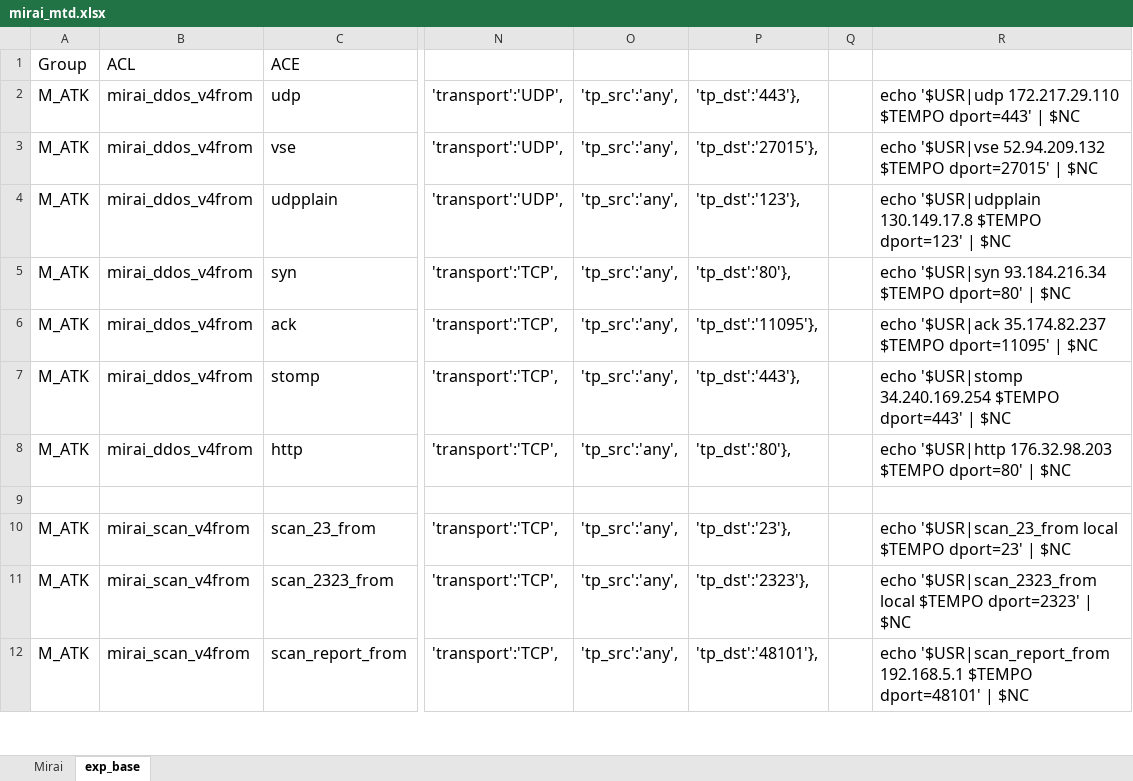
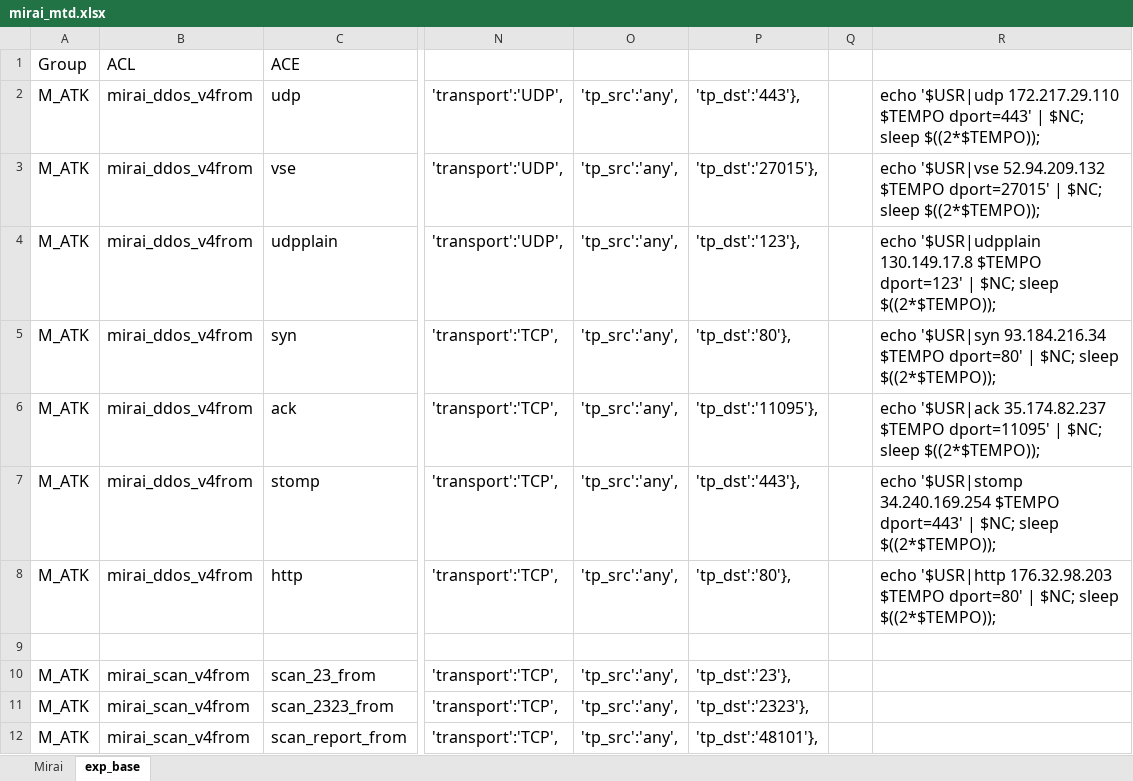
Before and after one commit to savyovinicius/malicious_traffic_description, an Excel workbook: samples/data/mirai_mtd.xlsx, sheet exp_base, drawn as a sheet; only a part is shown, gaps mark what is left out; values as stored, in another font and other column widths than the file's, no borders; the diff covers the shown part only; the diff names each change by its address in the sheet, - before the commit and + after, or states it on an @@ line.

Commit message:
update experiment data

```diff
--- a/samples/data/mirai_mtd.xlsx (sheet exp_base)
+++ b/samples/data/mirai_mtd.xlsx (sheet exp_base)
-R2: …dport=443' | $NC
+R2: …dport=443' | $NC; sleep $((2*$TEMPO));
-R3: …dport=27015' | $NC
+R3: …dport=27015' | $NC; sleep $((2*$TEMPO));
-R4: …dport=123' | $NC
+R4: …dport=123' | $NC; sleep $((2*$TEMPO));
-R5: …dport=80' | $NC
+R5: …dport=80' | $NC; sleep $((2*$TEMPO));
-R6: …dport=11095' | $NC
+R6: …dport=11095' | $NC; sleep $((2*$TEMPO));
-R7: …dport=443' | $NC
+R7: …dport=443' | $NC; sleep $((2*$TEMPO));
-R8: …dport=80' | $NC
+R8: …dport=80' | $NC; sleep $((2*$TEMPO));
-R10: echo '$USR|scan_23_from local $TEMPO dport=23' | $NC
+R10: (empty)
-R11: echo '$USR|scan_2323_from local $TEMPO dport=2323' | $NC
+R11: (empty)
-R12: echo '$USR|scan_report_from 192.168.5.1 $TEMPO dport=48101' | $NC
+R12: (empty)
```
Also changed, not shown: 9 edited cells elsewhere in this sheet, 2 other files.
